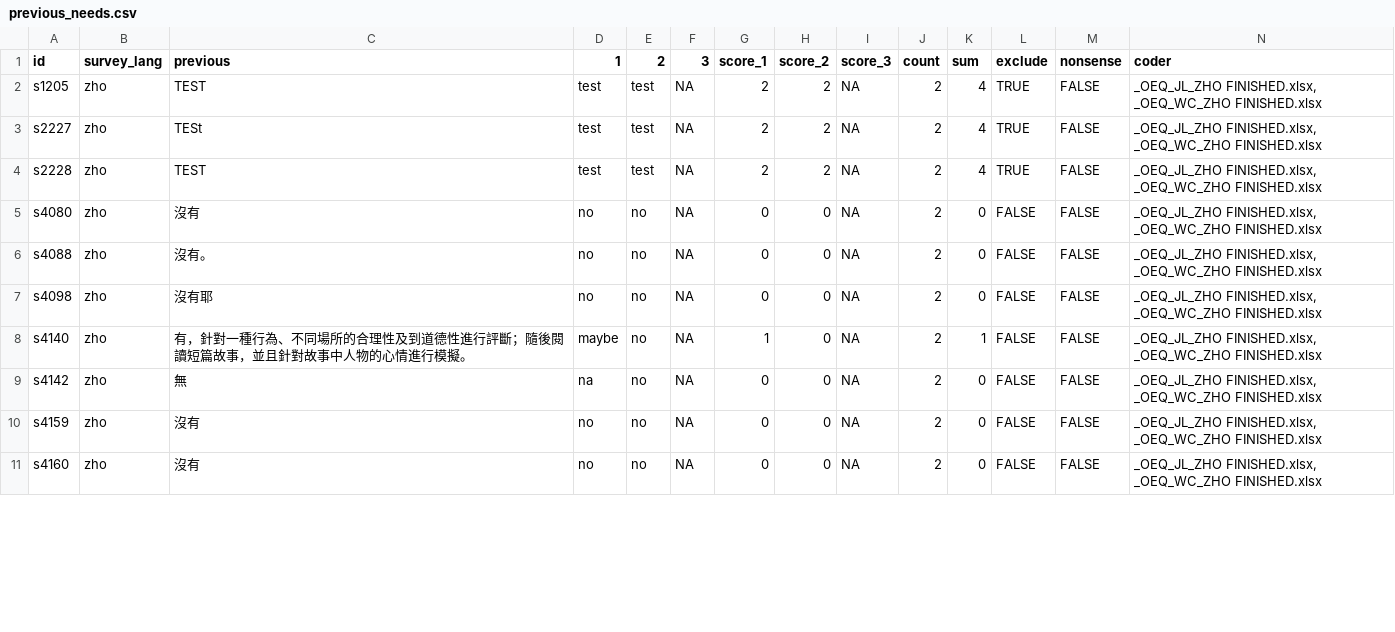
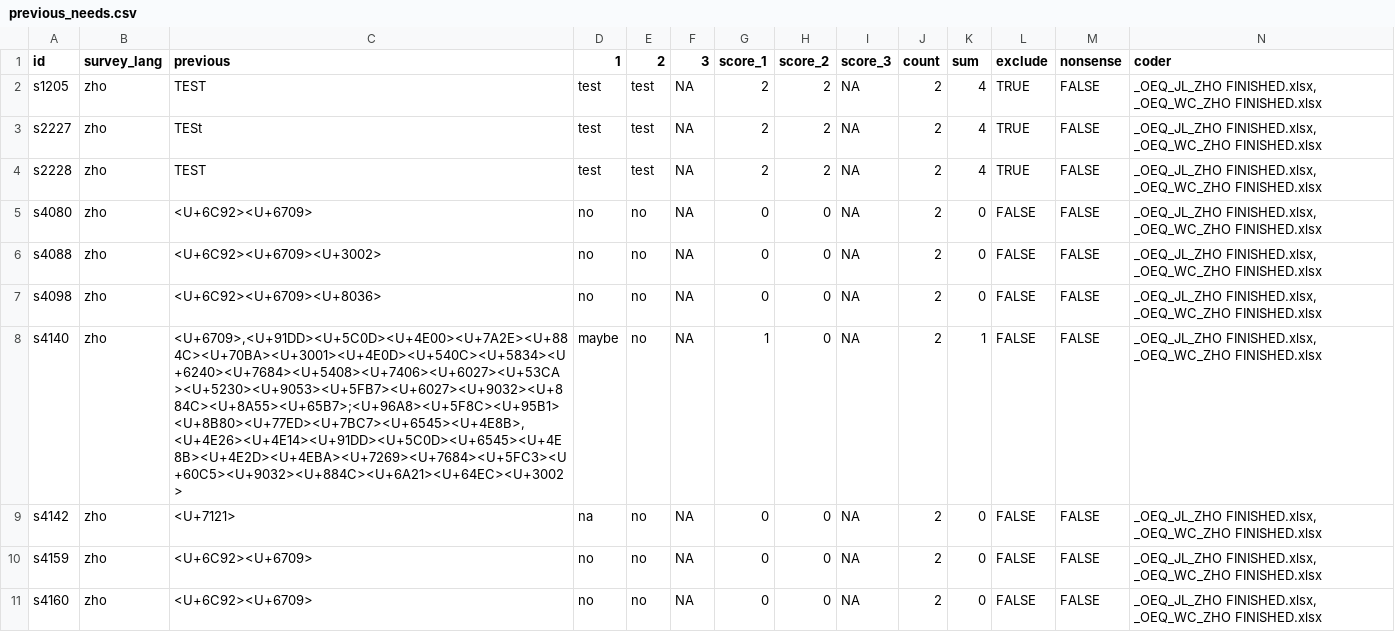
Before and after one commit to CREP-Pyschology/CREP_Turri, a CSV file: 04_Data/data/previous_needs.csv, drawn as a sheet; only a part is shown; the diff covers the shown part only.

```diff
--- a/04_Data/data/previous_needs.csv
+++ b/04_Data/data/previous_needs.csv
@@ -4,8 +4,8 @@
 "s2228","zho","TEST","test","test",NA,"2","2",NA,2,4,TRUE,FALSE,"_OEQ_JL_ZHO FINISHED.xlsx, _OEQ_WC_ZHO FINISHED.xlsx"
-"s4080","zho","沒有","no","no",NA,"0","0",NA,2,0,FALSE,FALSE,"_OEQ_JL_ZHO FINISHED.xlsx, _OEQ_WC_ZHO FINISHED.xlsx"
-"s4088","zho","沒有。","no","no",NA,"0","0",NA,2,0,FALSE,FALSE,"_OEQ_JL_ZHO FINISHED.xlsx, _OEQ_WC_ZHO FINISHED.xlsx"
-"s4098","zho","沒有耶","no","no",NA,"0","0",NA,2,0,FALSE,FALSE,"_OEQ_JL_ZHO FINISHED.xlsx, _OEQ_WC_ZHO FINISHED.xlsx"
-"s4140","zho","有，針對一種行為、不同場所的合理性及到道德性進行評斷；隨後閱讀短篇故事，並且針對故事中人物的心情進行模擬。","maybe","no",NA,"1","0",NA,2,1,FALSE,FALSE,"_OEQ_JL_ZHO FINISHED.xlsx, _OEQ_WC_ZHO FINISHED.xlsx"
-"s4142","zho","無","na","no",NA,"0","0",NA,2,0,FALSE,FALSE,"_OEQ_JL_ZHO FINISHED.xlsx, _OEQ_WC_ZHO FINISHED.xlsx"
-"s4159","zho","沒有","no","no",NA,"0","0",NA,2,0,FALSE,FALSE,"_OEQ_JL_ZHO FINISHED.xlsx, _OEQ_WC_ZHO FINISHED.xlsx"
-"s4160","zho","沒有","no","no",NA,"0","0",NA,2,0,FALSE,FALSE,"_OEQ_JL_ZHO FINISHED.xlsx, _OEQ_WC_ZHO FINISHED.xlsx"
+"s4080","zho","<U+6C92><U+6709>","no","no",NA,"0","0",NA,2,0,FALSE,FALSE,"_OEQ_JL_ZHO FINISHED.xlsx, _OEQ_WC_ZHO FINISHED.xlsx"
+"s4088","zho","<U+6C92><U+6709><U+3002>","no","no",NA,"0","0",NA,2,0,FALSE,FALSE,"_OEQ_JL_ZHO FINISHED.xlsx, _OEQ_WC_ZHO FINISHED.xlsx"
+"s4098","zho","<U+6C92><U+6709><U+8036>","no","no",NA,"0","0",NA,2,0,FALSE,FALSE,"_OEQ_JL_ZHO FINISHED.xlsx, _OEQ_WC_ZHO FINISHED.xlsx"
+"s4140","zho","<U+6709>,<U+91DD><U+5C0D><U+4E00><U+7A2E><U+884C><U+70BA><U+3001><U+4E0D><U+540C><U+5834><U+6240><U+7684><U+5408><U+7406><U+6027><U+53CA><U+5230><U+9053><U+5FB7><U+6027><U+9032><U+884C><U+8A55><U+65B7>;<U+96A8><U+5F8C><U+95B1><U+8B80><U+77ED><U+7BC7><U+6545><U+4E8B>,<U+4E26><U+4E14><U+91DD><U+5C0D><U+6545><U+4E8B><U+4E2D><U+4EBA><U+7269><U+7684><U+5FC3><U+60C5><U+9032><U+884C><U+6A21><U+64EC><U+3002>","maybe","no",NA,"1","0",NA,2,1,FALSE,FALSE,"_OEQ_JL_ZHO FINISHED.xlsx, _OEQ_WC_ZHO FINISHED.xlsx"
+"s4142","zho","<U+7121>","na","no",NA,"0","0",NA,2,0,FALSE,FALSE,"_OEQ_JL_ZHO FINISHED.xlsx, _OEQ_WC_ZHO FINISHED.xlsx"
+"s4159","zho","<U+6C92><U+6709>","no","no",NA,"0","0",NA,2,0,FALSE,FALSE,"_OEQ_JL_ZHO FINISHED.xlsx, _OEQ_WC_ZHO FINISHED.xlsx"
+"s4160","zho","<U+6C92><U+6709>","no","no",NA,"0","0",NA,2,0,FALSE,FALSE,"_OEQ_JL_ZHO FINISHED.xlsx, _OEQ_WC_ZHO FINISHED.xlsx"
```
Also changed, not shown: 30 edited cells elsewhere in this file, 3 other files.
